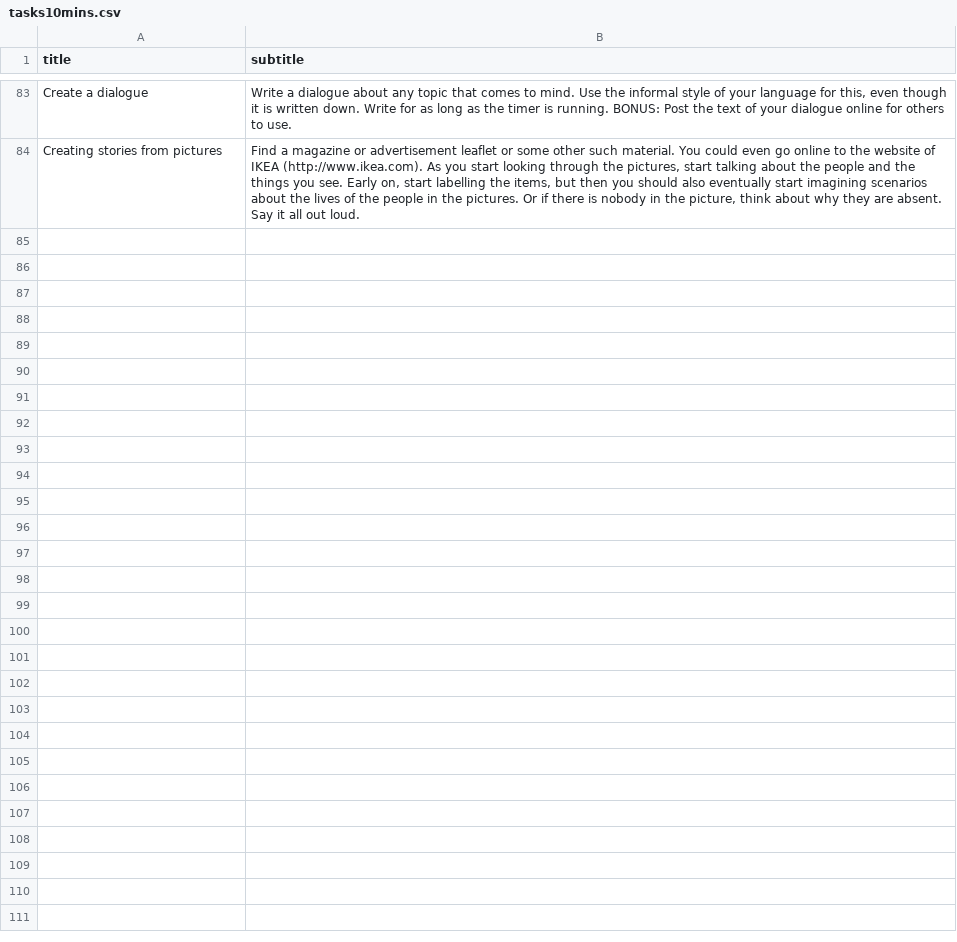
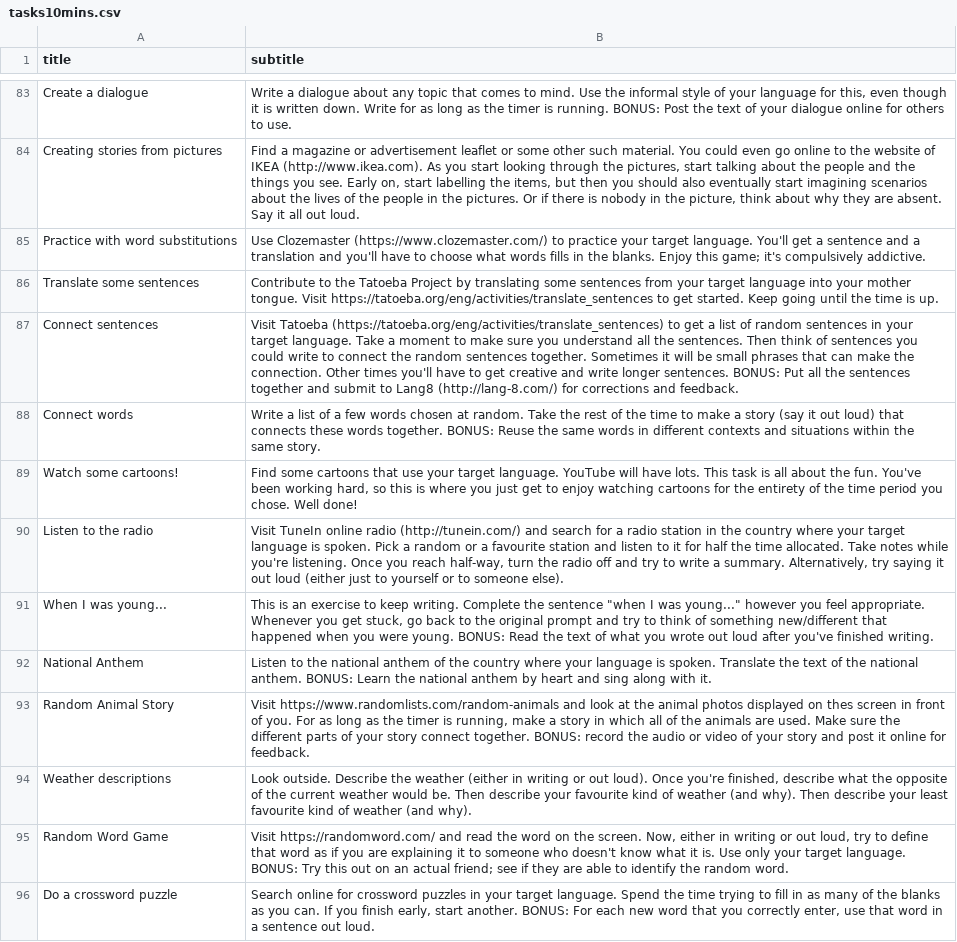
Before and after one commit to strickvl/languagecoach, a CSV file: lc-app/app/tasks10mins.csv, drawn as a sheet; only a part is shown, gaps mark what is left out; the diff names each change by its address in the sheet, - before the commit and + after, or states it on an @@ line.

Commit message:
add 12 tasks to coachbot

```diff
--- a/lc-app/app/tasks10mins.csv
+++ b/lc-app/app/tasks10mins.csv
+row 85: Practice with word substitutions | Use Clozemaster (https://www.clozemaster.com/) to practice your target language. You'll get a sentence and a translation and you'll have to choose what words fills in the blanks. Enjoy this game; it's compulsively addictive.
+row 86: Translate some sentences | Contribute to the Tatoeba Project by translating some sentences from your target language into your mother tongue. Visit https://tatoeba.org/eng/activities/translate_sentences to get started. Keep going until the time is up.
+row 87: Connect sentences | Visit Tatoeba (https://tatoeba.org/eng/activities/translate_sentences) to get a list of random sentences in your target language. Take a moment to make sure you understand all the sentences. Then think of sentences you could write to connect the random sentences together. Sometimes it will be small phrases that can make the connection. Other times you'll have to get creative and write longer sentences. BONUS: Put all the sentences together and submit to Lang8 (http://lang-8.com/) for corrections and feedback.
+row 88: Connect words | Write a list of a few words chosen at random. Take the rest of the time to make a story (say it out loud) that connects these words together. BONUS: Reuse the same words in different contexts and situations within the same story.
+row 89: Watch some cartoons! | Find some cartoons that use your target language. YouTube will have lots. This task is all about the fun. You've been working hard, so this is where you just get to enjoy watching cartoons for the entirety of the time period you chose. Well done!
+row 90: Listen to the radio | Visit TuneIn online radio (http://tunein.com/) and search for a radio station in the country where your target language is spoken. Pick a random or a favourite station and listen to it for half the time allocated. Take notes while you're listening. Once you reach half-way, turn the radio off and try to write a summary. Alternatively, try saying it out loud (either just to yourself or to someone else).
+row 91: When I was young... | This is an exercise to keep writing. Complete the sentence "when I was young..." however you feel appropriate. Whenever you get stuck, go back to the original prompt and try to think of something new/different that happened when you were young. BONUS: Read the text of what you wrote out loud after you've finished writing.
+row 92: National Anthem | Listen to the national anthem of the country where your language is spoken. Translate the text of the national anthem. BONUS: Learn the national anthem by heart and sing along with it.
+row 93: Random Animal Story | Visit https://www.randomlists.com/random-animals and look at the animal photos displayed on thes screen in front of you. For as long as the timer is running, make a story in which all of the animals are used. Make sure the different parts of your story connect together. BONUS: record the audio or video of your story and post it online for feedback.
+row 94: Weather descriptions | Look outside. Describe the weather (either in writing or out loud). Once you're finished, describe what the opposite of the current weather would be. Then describe your favourite kind of weather (and why). Then describe your least favourite kind of weather (and why).
+row 95: Random Word Game | Visit https://randomword.com/ and read the word on the screen. Now, either in writing or out loud, try to define that word as if you are explaining it to someone who doesn't know what it is. Use only your target language. BONUS: Try this out on an actual friend; see if they are able to identify the random word.
+row 96: Do a crossword puzzle | Search online for crossword puzzles in your target language. Spend the time trying to fill in as many of the blanks as you can. If you finish early, start another. BONUS: For each new word that you correctly enter, use that word in a sentence out loud.
```
Also changed, not shown: lc-app/app/tasks20mins.csv, lc-app/app/tasks30mins.csv, 3 other files.
